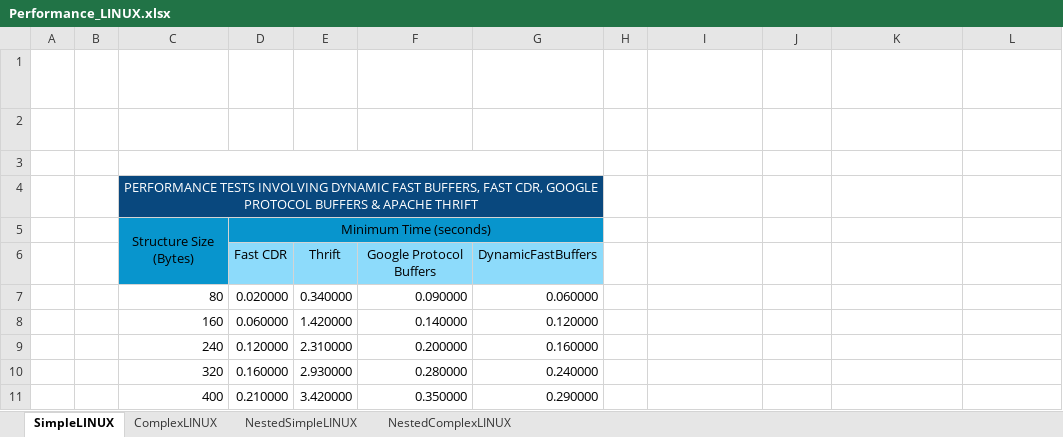
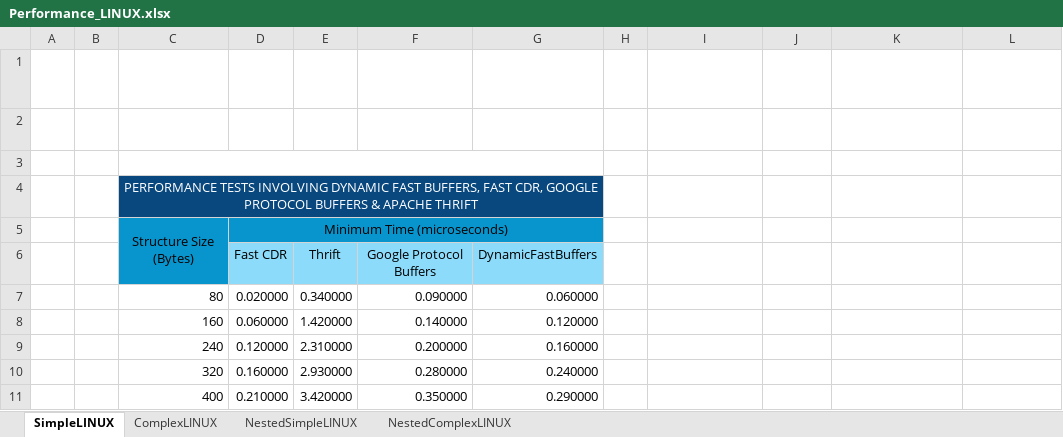
Before and after one commit to eProsima/Dynamic-Fast-Buffers, an Excel workbook: doc/performance tests/Performance_LINUX.xlsx, sheet SimpleLINUX, drawn as a sheet; values as stored, in another font and other column widths than the file's, no borders; charts and pictures not drawn; the diff names each change by its address in the sheet, - before the commit and + after, or states it on an @@ line.

```diff
--- a/doc/performance tests/Performance_LINUX.xlsx (sheet SimpleLINUX)
+++ b/doc/performance tests/Performance_LINUX.xlsx (sheet SimpleLINUX)
-D5: Minimum Time (seconds)
+D5: Minimum Time (microseconds)
```
Also changed, not shown: sheet NestedComplexLINUX, sheet ComplexLINUX, sheet NestedSimpleLINUX, charts or pictures, doc/performance tests/Performance_WIN.xlsx.
